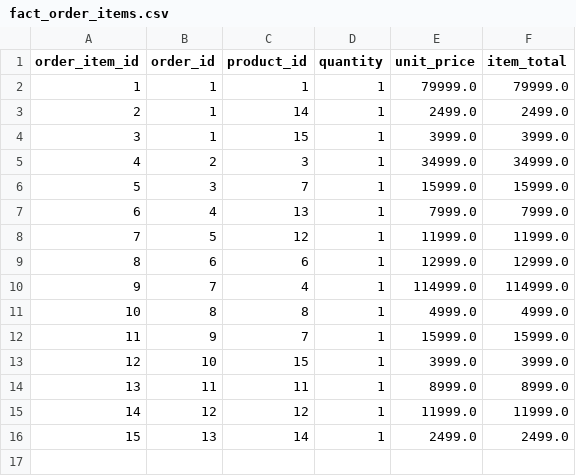
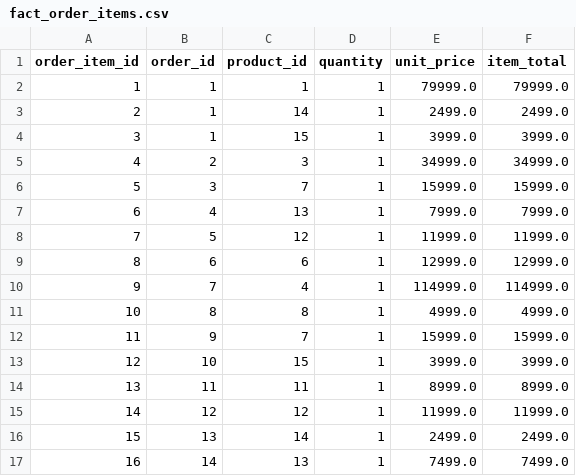
Before and after one commit to mallurivikas/ecom, a CSV file: data/gold/fact_order_items.csv, drawn as a sheet.

```diff
--- a/data/gold/fact_order_items.csv
+++ b/data/gold/fact_order_items.csv
@@ -16 +16,2 @@ order_item_id,order_id,product_id,quantity,unit_price,item_total
 15,13,14,1,2499.0,2499.0
+16,14,13,1,7499.0,7499.0
```
Also changed, not shown: data/gold/fact_orders.csv, data/silver/order_items.csv, 3 other files.
